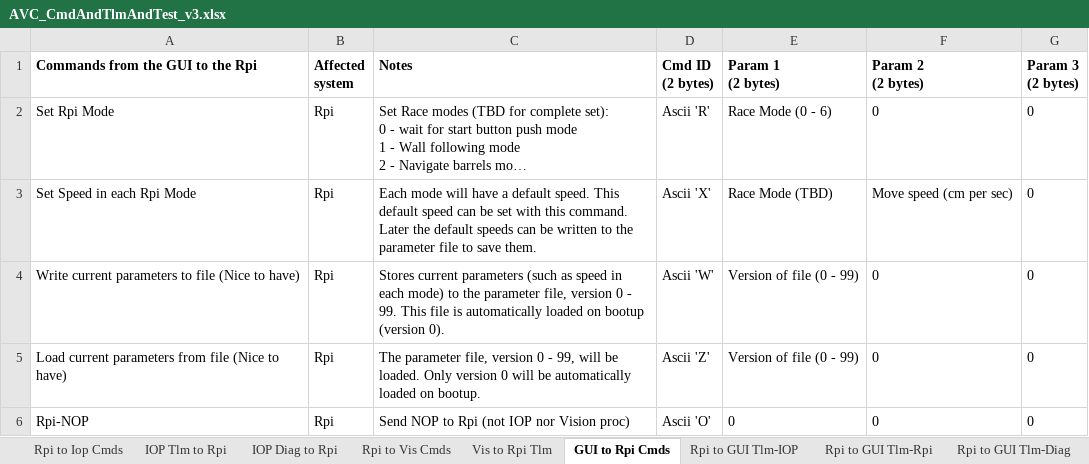
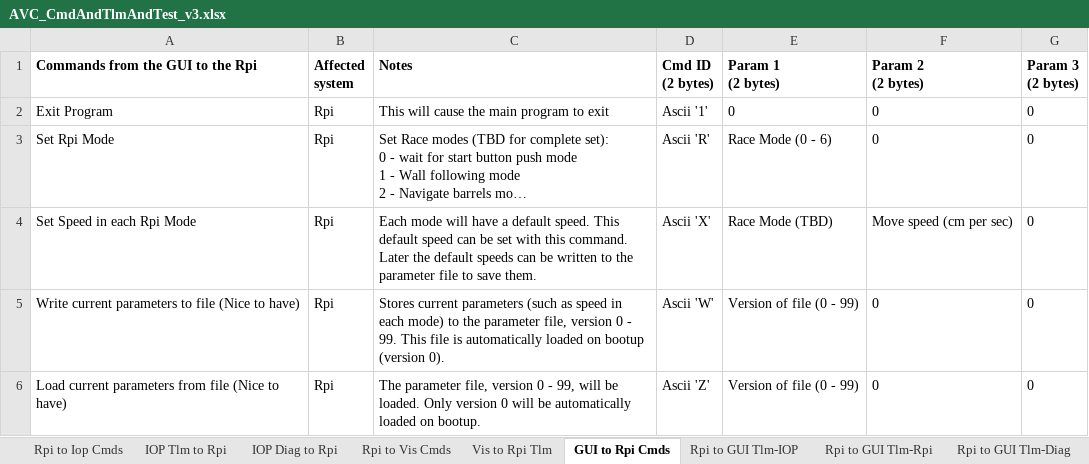
Before and after one commit to dgutow/TinkerMill-AVC, an Excel workbook: AVC_Docs/AVC_CmdAndTlmAndTest_v3.xlsx, sheet GUI to Rpi Cmds, drawn as a sheet; only a part is shown; the shorter side is filled out with more unchanged rows; long unchanged cells end in …; values as stored, in another font and other column widths than the file's, no borders; the diff names each change by its address in the sheet, - before the commit and + after, or states it on an @@ line.

```diff
--- a/AVC_Docs/AVC_CmdAndTlmAndTest_v3.xlsx (sheet GUI to Rpi Cmds)
+++ b/AVC_Docs/AVC_CmdAndTlmAndTest_v3.xlsx (sheet GUI to Rpi Cmds)
+row 2: Exit Program | Rpi | This will cause the main program to exit | Ascii '1' | 0 | 0 | 0
```
Also changed, not shown: AVC_Docs/AVC_CmdAndTlmAndTest_v2.xlsx, 3 other files.
